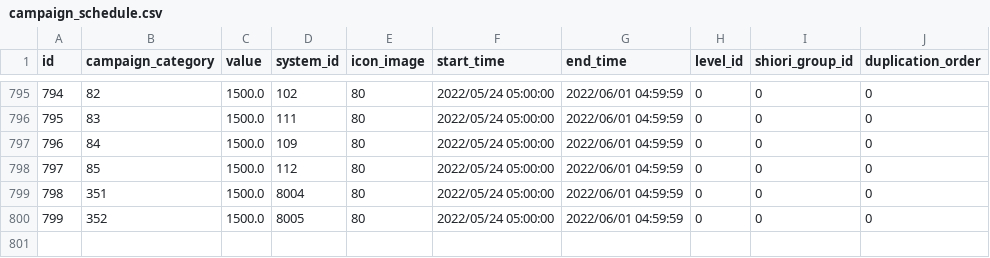
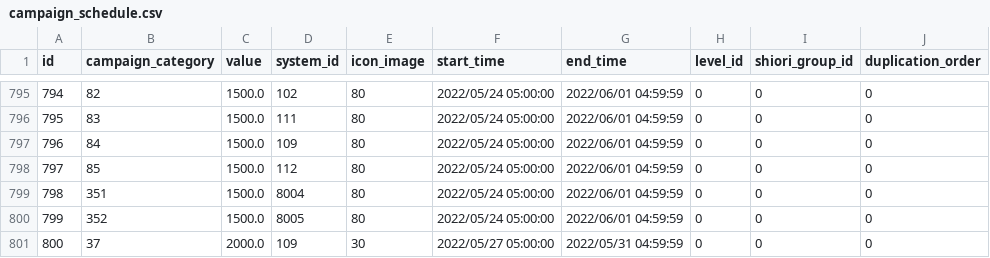
Before and after one commit to KiruyaMomochi/RediveData, a CSV file: db/csv/campaign_schedule.csv, drawn as a sheet; only a part is shown, gaps mark what is left out.

```diff
--- a/db/csv/campaign_schedule.csv
+++ b/db/csv/campaign_schedule.csv
@@ -800 +800,2 @@ id,campaign_category,value,system_id,icon_image,start_time,end_time,level_id,shi
 799,352,1500.0,8005,80,"2022/05/24 05:00:00","2022/06/01 04:59:59",0,0,0
+800,37,2000.0,109,30,"2022/05/27 05:00:00","2022/05/31 04:59:59",0,0,0
```
Also changed, not shown: 1 other file.
